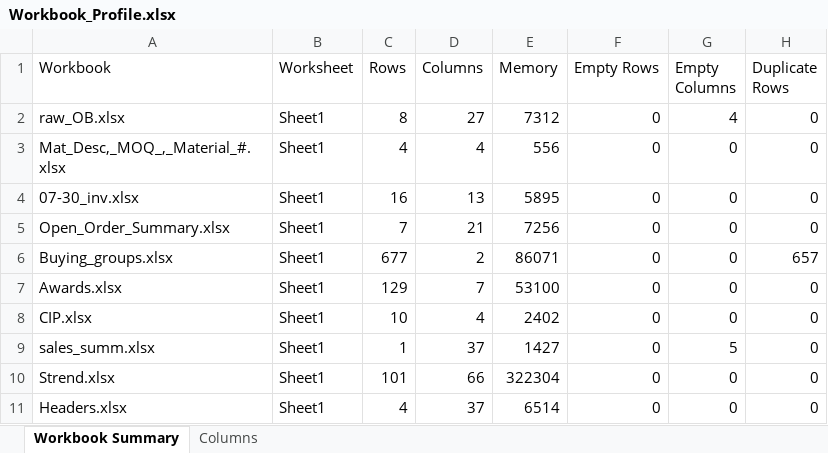
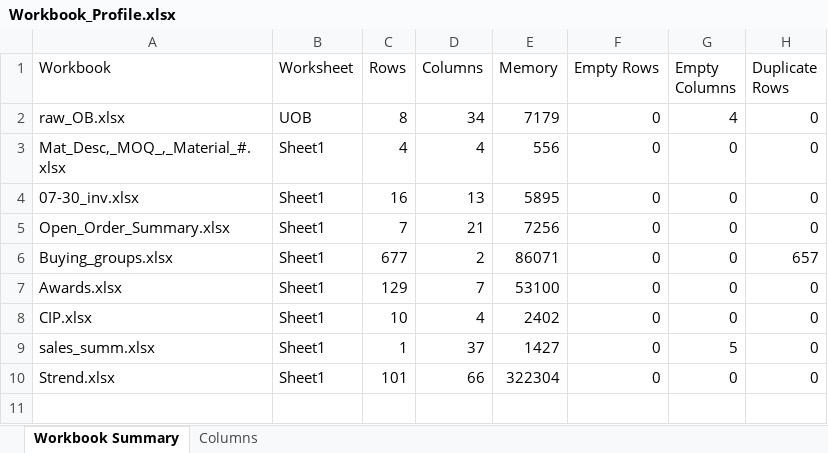
Before and after one commit to avinashkapudasi/Jayanth, an Excel workbook: OrderbookAutomation/output/Workbook_Profile.xlsx, sheet Workbook Summary, drawn as a sheet; values as stored, in another font and other column widths than the file's, no borders; the diff names each change by its address in the sheet, - before the commit and + after, or states it on an @@ line.

```diff
--- a/OrderbookAutomation/output/Workbook_Profile.xlsx (sheet Workbook Summary)
+++ b/OrderbookAutomation/output/Workbook_Profile.xlsx (sheet Workbook Summary)
-B2 (Worksheet): Sheet1
+B2 (Worksheet): UOB
-D2 (Columns): 27
+D2 (Columns): 34
-E2 (Memory): 7312
+E2 (Memory): 7179
-row 11: Headers.xlsx | Sheet1 | 4 | 37 | 6514 | 0 | 0 | 0
```
Also changed, not shown: sheet Columns, OrderbookAutomation/output/Derived_Data.xlsx, 32 other files.
